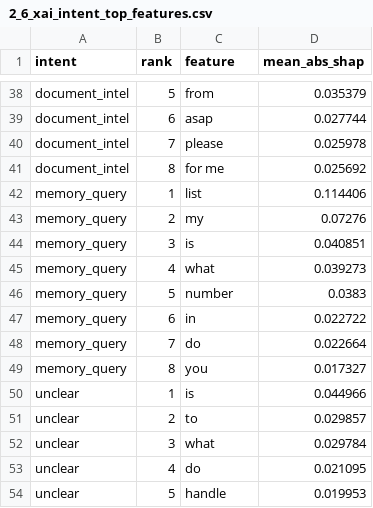
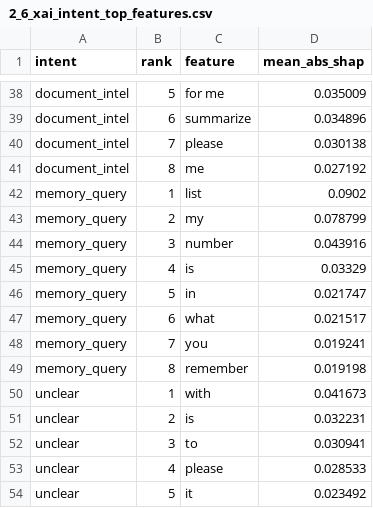
Before and after one commit to sambhav-007/M.O.N.D.A.Y, a CSV file: reports/2_6_xai_intent_top_features.csv, drawn as a sheet; only a part is shown, gaps mark what is left out; the diff covers the shown part only; the diff names each change by its address in the sheet, - before the commit and + after, or states it on an @@ line.

```diff
--- a/reports/2_6_xai_intent_top_features.csv
+++ b/reports/2_6_xai_intent_top_features.csv
-C38 (feature): from
+C38 (feature): for me
-D38 (mean_abs_shap): 0.035379
+D38 (mean_abs_shap): 0.035009
-C39 (feature): asap
+C39 (feature): summarize
-D39 (mean_abs_shap): 0.027744
+D39 (mean_abs_shap): 0.034896
-D40 (mean_abs_shap): 0.025978
+D40 (mean_abs_shap): 0.030138
-C41 (feature): for me
+C41 (feature): me
-D41 (mean_abs_shap): 0.025692
+D41 (mean_abs_shap): 0.027192
-D42 (mean_abs_shap): 0.114406
+D42 (mean_abs_shap): 0.0902
-D43 (mean_abs_shap): 0.07276
+D43 (mean_abs_shap): 0.078799
-C44 (feature): is
+C44 (feature): number
-D44 (mean_abs_shap): 0.040851
+D44 (mean_abs_shap): 0.043916
-C45 (feature): what
+C45 (feature): is
-D45 (mean_abs_shap): 0.039273
+D45 (mean_abs_shap): 0.03329
-C46 (feature): number
+C46 (feature): in
-D46 (mean_abs_shap): 0.0383
+D46 (mean_abs_shap): 0.021747
-C47 (feature): in
+C47 (feature): what
-D47 (mean_abs_shap): 0.022722
+D47 (mean_abs_shap): 0.021517
-C48 (feature): do
+C48 (feature): you
-D48 (mean_abs_shap): 0.022664
+D48 (mean_abs_shap): 0.019241
-C49 (feature): you
+C49 (feature): remember
-D49 (mean_abs_shap): 0.017327
+D49 (mean_abs_shap): 0.019198
-C50 (feature): is
+C50 (feature): with
-D50 (mean_abs_shap): 0.044966
+D50 (mean_abs_shap): 0.041673
-C51 (feature): to
+C51 (feature): is
-D51 (mean_abs_shap): 0.029857
+D51 (mean_abs_shap): 0.032231
-C52 (feature): what
+C52 (feature): to
-D52 (mean_abs_shap): 0.029784
+D52 (mean_abs_shap): 0.030941
-C53 (feature): do
+C53 (feature): please
-D53 (mean_abs_shap): 0.021095
+D53 (mean_abs_shap): 0.028533
-C54 (feature): handle
+C54 (feature): it
-D54 (mean_abs_shap): 0.019953
+D54 (mean_abs_shap): 0.023492
```
Also changed, not shown: 70 edited cells elsewhere in this file, reports/intent_classifier_comparison.csv, 4 other files.
